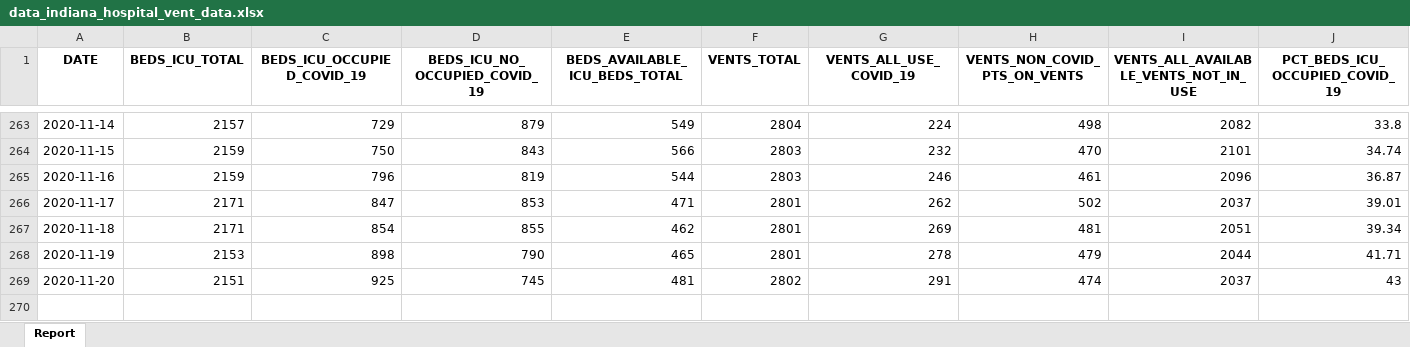
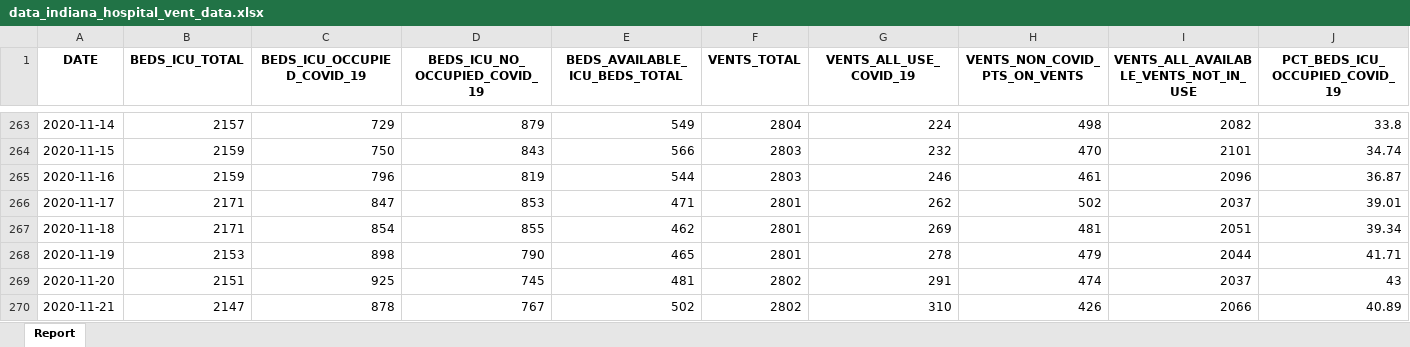
Before and after one commit to nbennett320/indiana-covid19-forecast, an Excel workbook: data/updated/data_indiana_hospital_vent_data.xlsx, sheet Report, drawn as a sheet; only a part is shown, gaps mark what is left out; values as stored, in another font and other column widths than the file's, no borders; rows hold the shown columns only; the diff names each change by its address in the sheet, - before the commit and + after, or states it on an @@ line.

```diff
--- a/data/updated/data_indiana_hospital_vent_data.xlsx (sheet Report)
+++ b/data/updated/data_indiana_hospital_vent_data.xlsx (sheet Report)
+row 270: 2020-11-21 | 2147 | 878 | 767 | 502 | 2802 | 310 | 426 | 2066 | 40.89
```
Also changed, not shown: data/updated/data_indiana_covid_deaths_by_date_by_age_group.xlsx, data/updated/data_indiana_covid_demographics_by_county_and_district.xlsx, 14 other files.
